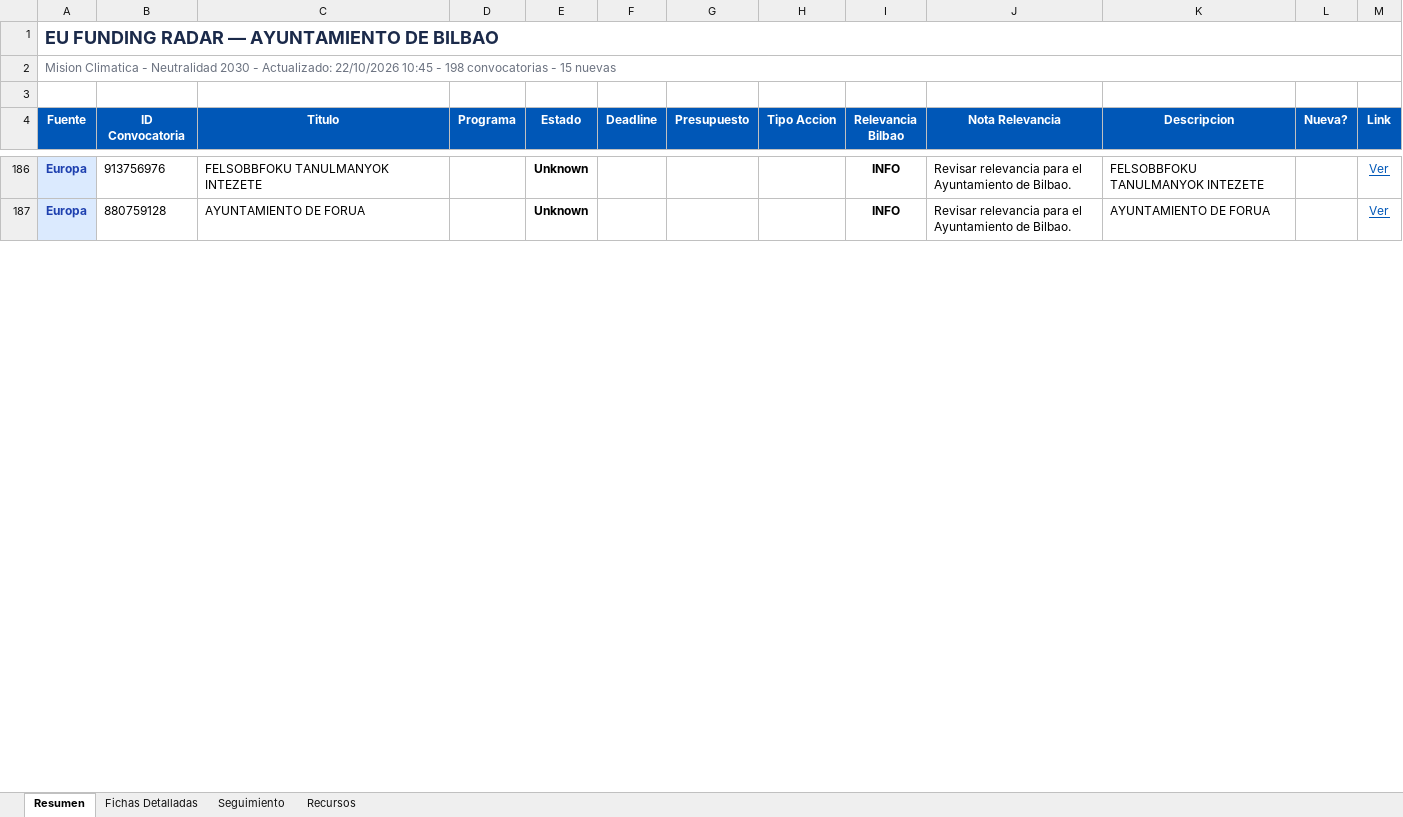
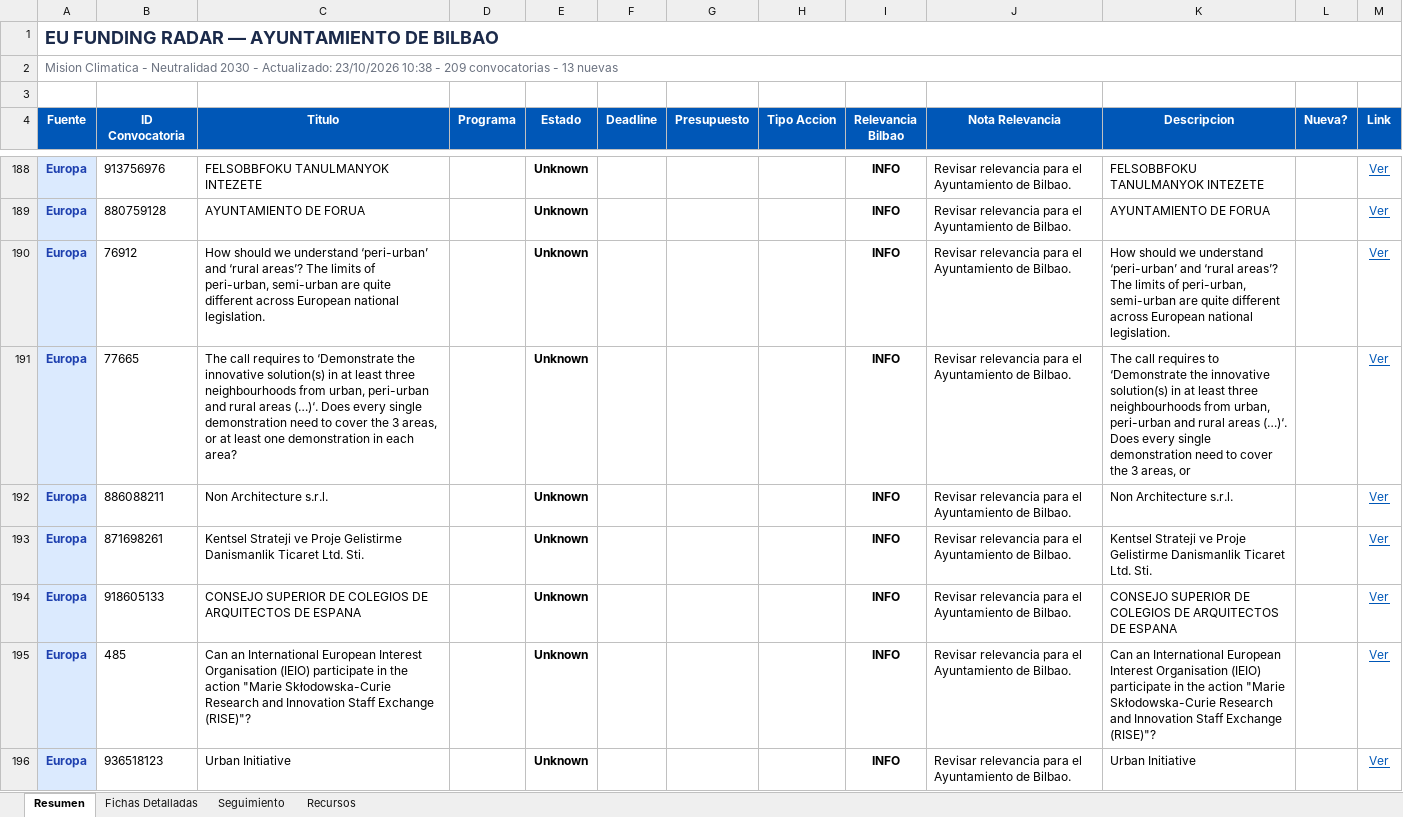
Before and after one commit to haguirre-lab/eu-funding-radar, an Excel workbook: docs/resultados_convocatorias.xlsx, sheet Resumen, drawn as a sheet; only a part is shown, gaps mark what is left out; values as stored, in another font and other column widths than the file's, no borders; the diff covers the shown part only; the diff names each change by its address in the sheet, - before the commit and + after, or states it on an @@ line.

```diff
--- a/docs/resultados_convocatorias.xlsx (sheet Resumen)
+++ b/docs/resultados_convocatorias.xlsx (sheet Resumen)
-A2 (Fuente): …- Actualizado: 22/10/2026 10:45 - 198 convocatorias - 15 nuevas
+A2 (Fuente): …- Actualizado: 23/10/2026 10:38 - 209 convocatorias - 13 nuevas
+row 190: Europa | 76912 | How should we understand ‘peri-urban’ and ‘rural areas’? The limits of peri-urban, semi-urban are quite different across European national legislation. |  | Unknown |  |  |  | INFO | Revisar relevancia para el Ayuntamiento de Bilbao. | How should we understand ‘peri-urban’ and ‘rural areas’? The limits of peri-urban, semi-urban are quite different across European national legislation. |  | Ver
+row 191: Europa | 77665 | The call requires to ‘Demonstrate the innovative solution(s) in at least three neighbourhoods from urban, peri-urban and rural areas (…)‘. Does every single demonstration need to cover the 3 areas, or at least one demonstration in each area? |  | Unknown |  |  |  | INFO | Revisar relevancia para el Ayuntamiento de Bilbao. | The call requires to ‘Demonstrate the innovative solution(s) in at least three neighbourhoods from urban, peri-urban and rural areas (…)‘. Does every single demonstration need to cover the 3 areas, or |  | Ver
+row 192: Europa | 886088211 | Non Architecture s.r.l. |  | Unknown |  |  |  | INFO | Revisar relevancia para el Ayuntamiento de Bilbao. | Non Architecture s.r.l. |  | Ver
+row 193: Europa | 871698261 | Kentsel Strateji ve Proje Gelistirme Danismanlik Ticaret Ltd. Sti. |  | Unknown |  |  |  | INFO | Revisar relevancia para el Ayuntamiento de Bilbao. | Kentsel Strateji ve Proje Gelistirme Danismanlik Ticaret Ltd. Sti. |  | Ver
+row 194: Europa | 918605133 | CONSEJO SUPERIOR DE COLEGIOS DE ARQUITECTOS DE ESPANA |  | Unknown |  |  |  | INFO | Revisar relevancia para el Ayuntamiento de Bilbao. | CONSEJO SUPERIOR DE COLEGIOS DE ARQUITECTOS DE ESPANA |  | Ver
+row 195: Europa | 485 | Can an International European Interest Organisation (IEIO) participate in the action "Marie Skłodowska-Curie Research and Innovation Staff Exchange (RISE)"? |  | Unknown |  |  |  | INFO | Revisar relevancia para el Ayuntamiento de Bilbao. | Can an International European Interest Organisation (IEIO) participate in the action "Marie Skłodowska-Curie Research and Innovation Staff Exchange (RISE)"? |  | Ver
+row 196: Europa | 936518123 | Urban Initiative |  | Unknown |  |  |  | INFO | Revisar relevancia para el Ayuntamiento de Bilbao. | Urban Initiative |  | Ver
```
Also changed, not shown: 9 added rows, 5 removed rows, 4 moved rows and 25 edited cells elsewhere in this sheet, sheet Fichas Detalladas, sheet Seguimiento, 3 other files.
